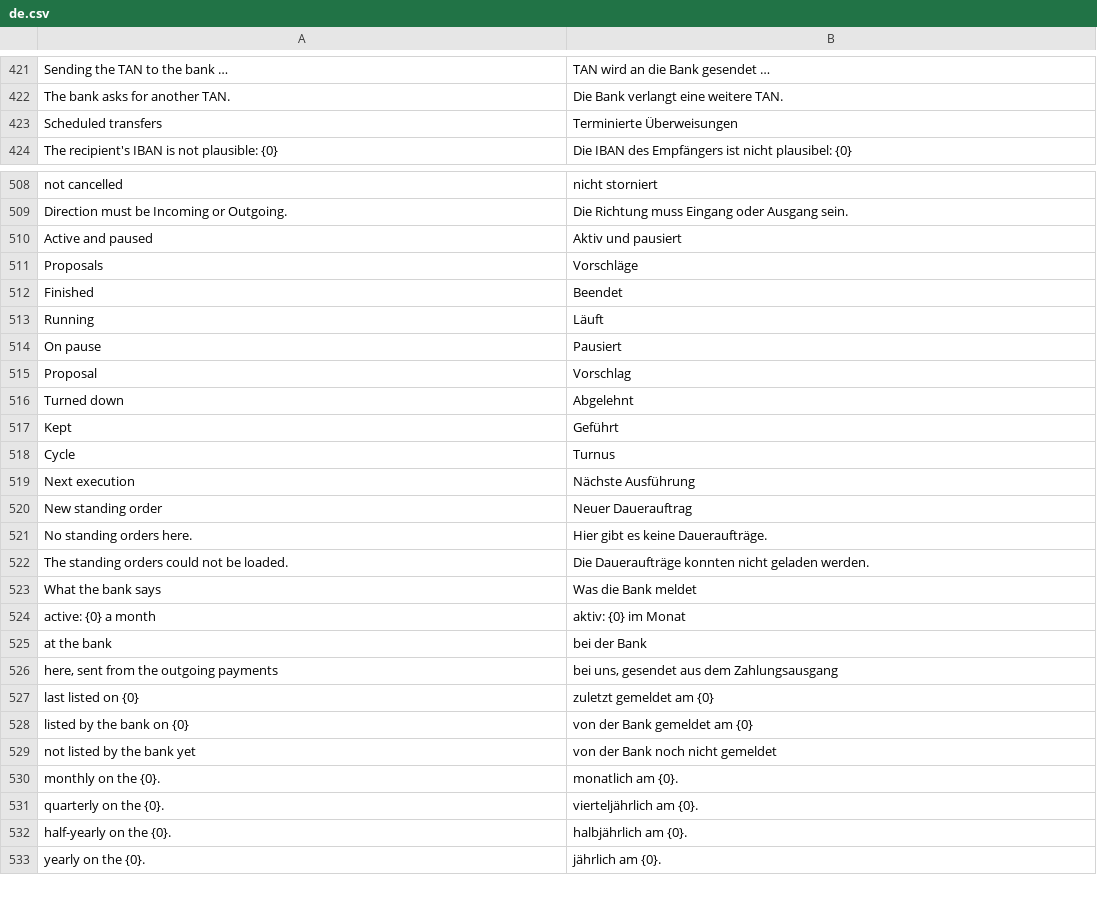
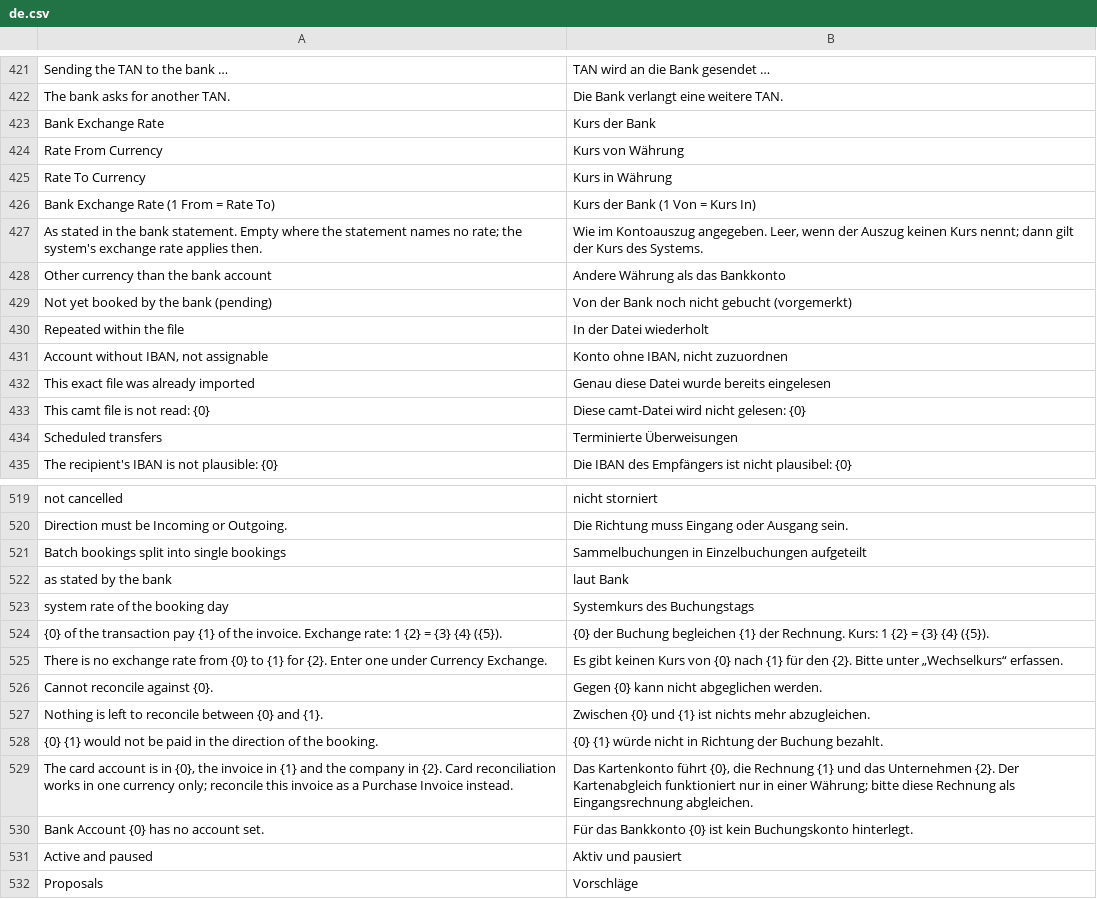
Before and after one commit to phamos-eu/kefiya, a CSV file: kefiya/translations/de.csv, drawn as a sheet; only a part is shown, gaps mark what is left out; the shorter side is filled out with more unchanged rows; the diff names each change by its address in the sheet, - before the commit and + after, or states it on an @@ line.

Commit message:
camt.053 als Datei einlesen, Fremdwährung mit Kurs der Bank bis in den Zuordnungsassistenten (#107)
- camt.053.001.02–.11 als Datei: nur gebuchte Einträge, Buchungstag, Vorzeichen aus CdtDbtInd, eigene IBAN mit Prüfsumme, AcctSvcRef als Identität; DTD, camt.052/.054 und unbekannte Versionen abgelehnt.
- Sammelbuchungen in Einzelbuchungen aufgeteilt, wo die Einzelposten jeden Rappen erklären.
- Währung an der Buchung, Vorabprüfung gegen die Kontowährung, Importprotokoll mit SHA-256.
- Kurs der Bank (CcyXchg) an der Bank Transaction; verwendet bei Journal Entry, Payment Entry (Wrapper um ERPNext) und im Zuordnungsassistenten, wo er den Beleg allein festlegt.
- Zuordnungsassistent rechnet in beiden Währungen, Bestätigung mit Kurs; Kartenabgleich in Fremdwährung abgelehnt.

Buchungen entstehen weiterhin nur als Entwurf.

```diff
--- a/kefiya/translations/de.csv
+++ b/kefiya/translations/de.csv
+row 423: Bank Exchange Rate | Kurs der Bank
+row 424: Rate From Currency | Kurs von Währung
+row 425: Rate To Currency | Kurs in Währung
+row 426: Bank Exchange Rate (1 From = Rate To) | Kurs der Bank (1 Von = Kurs In)
+row 427: As stated in the bank statement. Empty where the statement names no rate; the system's exchange rate applies then. | Wie im Kontoauszug angegeben. Leer, wenn der Auszug keinen Kurs nennt; dann gilt der Kurs des Systems.
+row 428: Other currency than the bank account | Andere Währung als das Bankkonto
+row 429: Not yet booked by the bank (pending) | Von der Bank noch nicht gebucht (vorgemerkt)
+row 430: Repeated within the file | In der Datei wiederholt
+row 431: Account without IBAN, not assignable | Konto ohne IBAN, nicht zuzuordnen
+row 432: This exact file was already imported | Genau diese Datei wurde bereits eingelesen
+row 433: This camt file is not read: {0} | Diese camt-Datei wird nicht gelesen: {0}
+row 521: Batch bookings split into single bookings | Sammelbuchungen in Einzelbuchungen aufgeteilt
+row 522: as stated by the bank | laut Bank
+row 523: system rate of the booking day | Systemkurs des Buchungstags
+row 524: {0} of the transaction pay {1} of the invoice. Exchange rate: 1 {2} = {3} {4} ({5}). | {0} der Buchung begleichen {1} der Rechnung. Kurs: 1 {2} = {3} {4} ({5}).
+row 525: There is no exchange rate from {0} to {1} for {2}. Enter one under Currency Exchange. | Es gibt keinen Kurs von {0} nach {1} für den {2}. Bitte unter „Wechselkurs“ erfassen.
+row 526: Cannot reconcile against {0}. | Gegen {0} kann nicht abgeglichen werden.
+row 527: Nothing is left to reconcile between {0} and {1}. | Zwischen {0} und {1} ist nichts mehr abzugleichen.
+row 528: {0} {1} would not be paid in the direction of the booking. | {0} {1} würde nicht in Richtung der Buchung bezahlt.
+row 529: The card account is in {0}, the invoice in {1} and the company in {2}. Card reconciliation works in one currency only; reconcile this invoice as a Purchase Invoice instead. | Das Kartenkonto führt {0}, die Rechnung {1} und das Unternehmen {2}. Der Kartenabgleich funktioniert nur in einer Währung; bitte diese Rechnung als Eingangsrechnung abgleichen.
+row 530: Bank Account {0} has no account set. | Für das Bankkonto {0} ist kein Buchungskonto hinterlegt.
```
Also changed, not shown: 14 other files.
